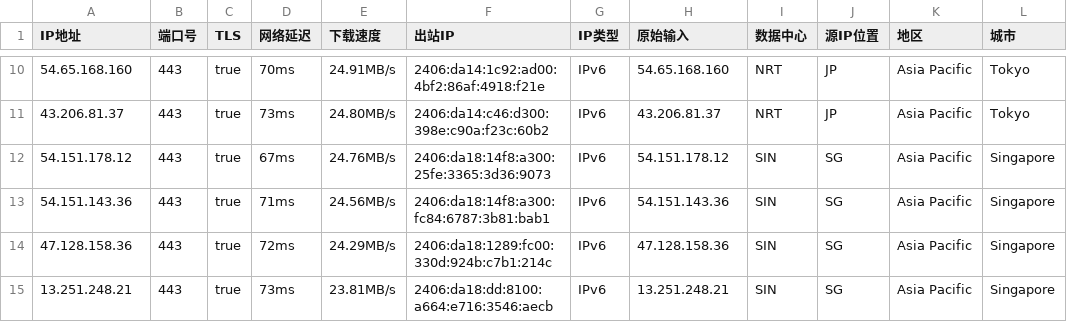
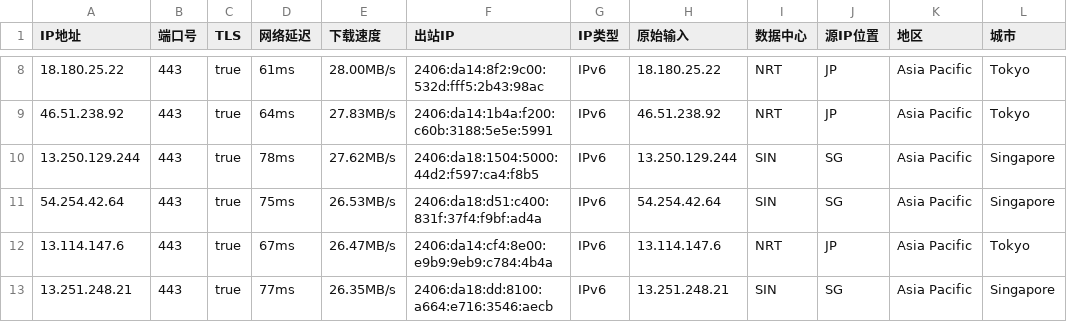
Before and after one commit to heimao113/my-cloudflare-ips, a CSV file: ip.csv, drawn as a sheet; only a part is shown, gaps mark what is left out; addresses are those after the commit; the diff covers the shown part only; the diff names each change by its address in the sheet, - before the commit and + after, or states it on an @@ line.

```diff
--- a/ip.csv
+++ b/ip.csv
-A8 (IP地址): 54.65.168.160
+A8 (IP地址): 18.180.25.22
-D8 (网络延迟): 70ms
+D8 (网络延迟): 61ms
-E8 (下载速度): 24.91MB/s
+E8 (下载速度): 28.00MB/s
-F8 (出站IP): 2406:da14:1c92:ad00:4bf2:86af:4918:f21e
+F8 (出站IP): 2406:da14:8f2:9c00:532d:fff5:2b43:98ac
-H8 (原始输入): 54.65.168.160
+H8 (原始输入): 18.180.25.22
-A9 (IP地址): 43.206.81.37
+A9 (IP地址): 46.51.238.92
-D9 (网络延迟): 73ms
+D9 (网络延迟): 64ms
-E9 (下载速度): 24.80MB/s
+E9 (下载速度): 27.83MB/s
-F9 (出站IP): 2406:da14:c46:d300:398e:c90a:f23c:60b2
+F9 (出站IP): 2406:da14:1b4a:f200:c60b:3188:5e5e:5991
-H9 (原始输入): 43.206.81.37
+H9 (原始输入): 46.51.238.92
-A10 (IP地址): 54.151.178.12
+A10 (IP地址): 13.250.129.244
-D10 (网络延迟): 67ms
+D10 (网络延迟): 78ms
-E10 (下载速度): 24.76MB/s
+E10 (下载速度): 27.62MB/s
-F10 (出站IP): 2406:da18:14f8:a300:25fe:3365:3d36:9073
+F10 (出站IP): 2406:da18:1504:5000:44d2:f597:ca4:f8b5
-H10 (原始输入): 54.151.178.12
+H10 (原始输入): 13.250.129.244
-A11 (IP地址): 54.151.143.36
+A11 (IP地址): 54.254.42.64
-D11 (网络延迟): 71ms
+D11 (网络延迟): 75ms
-E11 (下载速度): 24.56MB/s
+E11 (下载速度): 26.53MB/s
-F11 (出站IP): 2406:da18:14f8:a300:fc84:6787:3b81:bab1
+F11 (出站IP): 2406:da18:d51:c400:831f:37f4:f9bf:ad4a
-H11 (原始输入): 54.151.143.36
+H11 (原始输入): 54.254.42.64
-A12 (IP地址): 47.128.158.36
+A12 (IP地址): 13.114.147.6
-D12 (网络延迟): 72ms
+D12 (网络延迟): 67ms
-E12 (下载速度): 24.29MB/s
+E12 (下载速度): 26.47MB/s
-F12 (出站IP): 2406:da18:1289:fc00:330d:924b:c7b1:214c
+F12 (出站IP): 2406:da14:cf4:8e00:e9b9:9eb9:c784:4b4a
-H12 (原始输入): 47.128.158.36
+H12 (原始输入): 13.114.147.6
-I12 (数据中心): SIN
+I12 (数据中心): NRT
-J12 (源IP位置): SG
+J12 (源IP位置): JP
-L12 (城市): Singapore
+L12 (城市): Tokyo
-D13 (网络延迟): 73ms
+D13 (网络延迟): 77ms
-E13 (下载速度): 23.81MB/s
+E13 (下载速度): 26.35MB/s
```
Also changed, not shown: 4 added rows, 4 removed rows and 50 edited cells elsewhere in this file.
